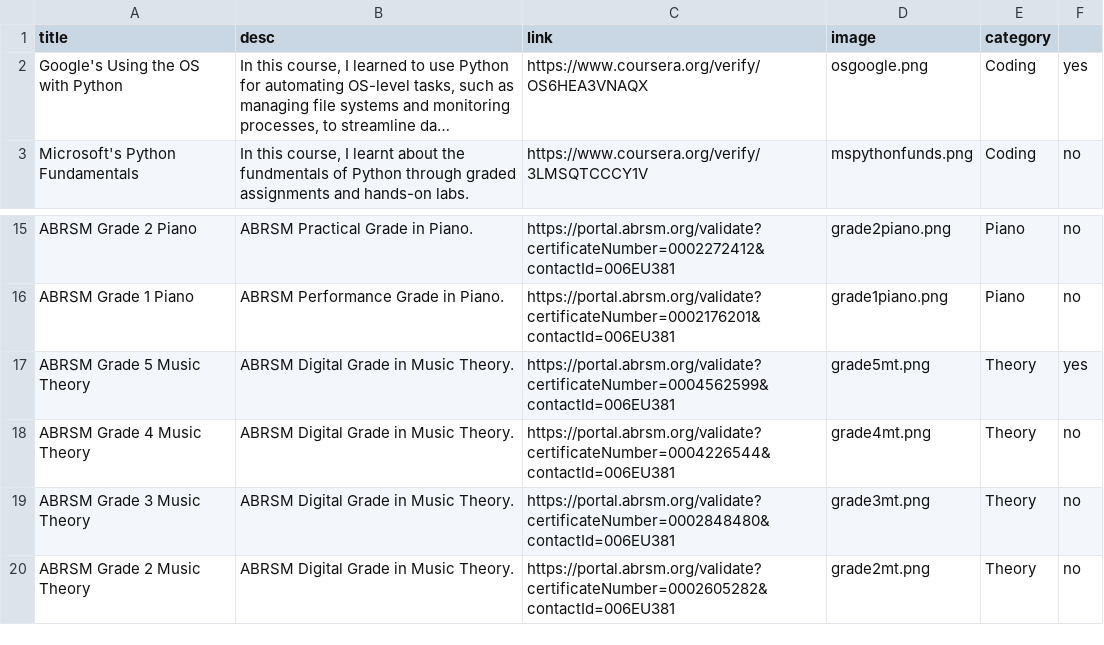
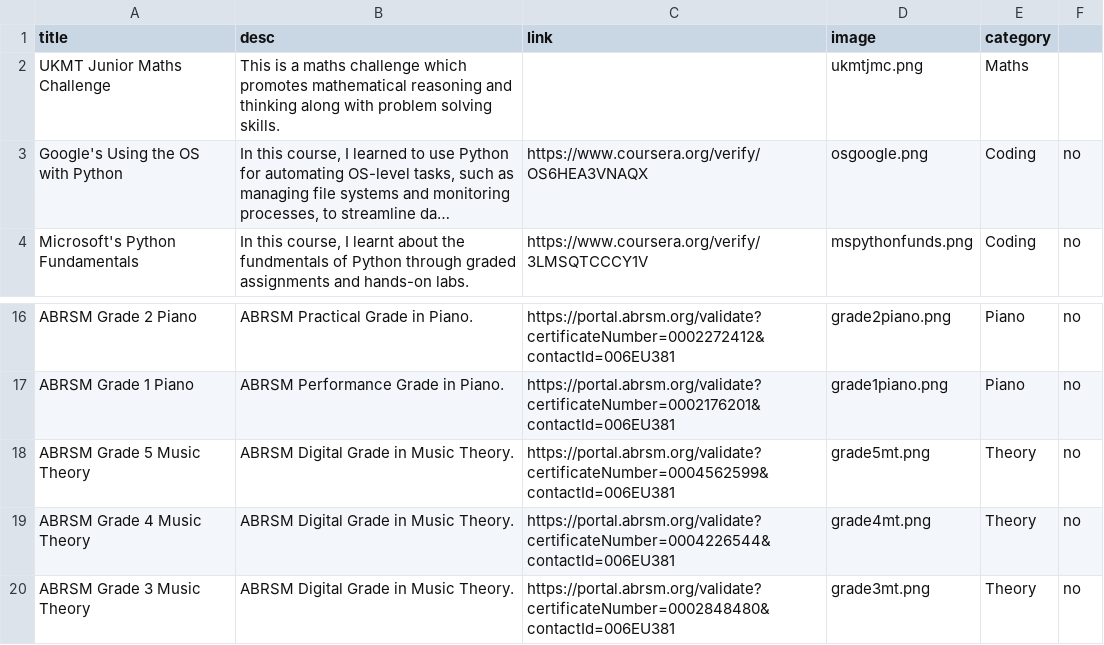
Before and after one commit to AarushCoding/aarushcoding.github.io, a CSV file: certificates.csv, drawn as a sheet; only a part is shown, gaps mark what is left out; the shorter side is filled out with more unchanged rows; long unchanged cells end in …; addresses are those after the commit; the diff names each change by its address in the sheet, - before the commit and + after, or states it on an @@ line.

Commit message:
Add UKMT

```diff
--- a/certificates.csv
+++ b/certificates.csv
+row 2: UKMT Junior Maths Challenge | This is a maths challenge which promotes mathematical reasoning and thinking along with problem solving skills. |  | ukmtjmc.png | Maths
-F3: yes
+F3: no
-F18: yes
+F18: no
```
Also changed, not shown: 2 other files.
